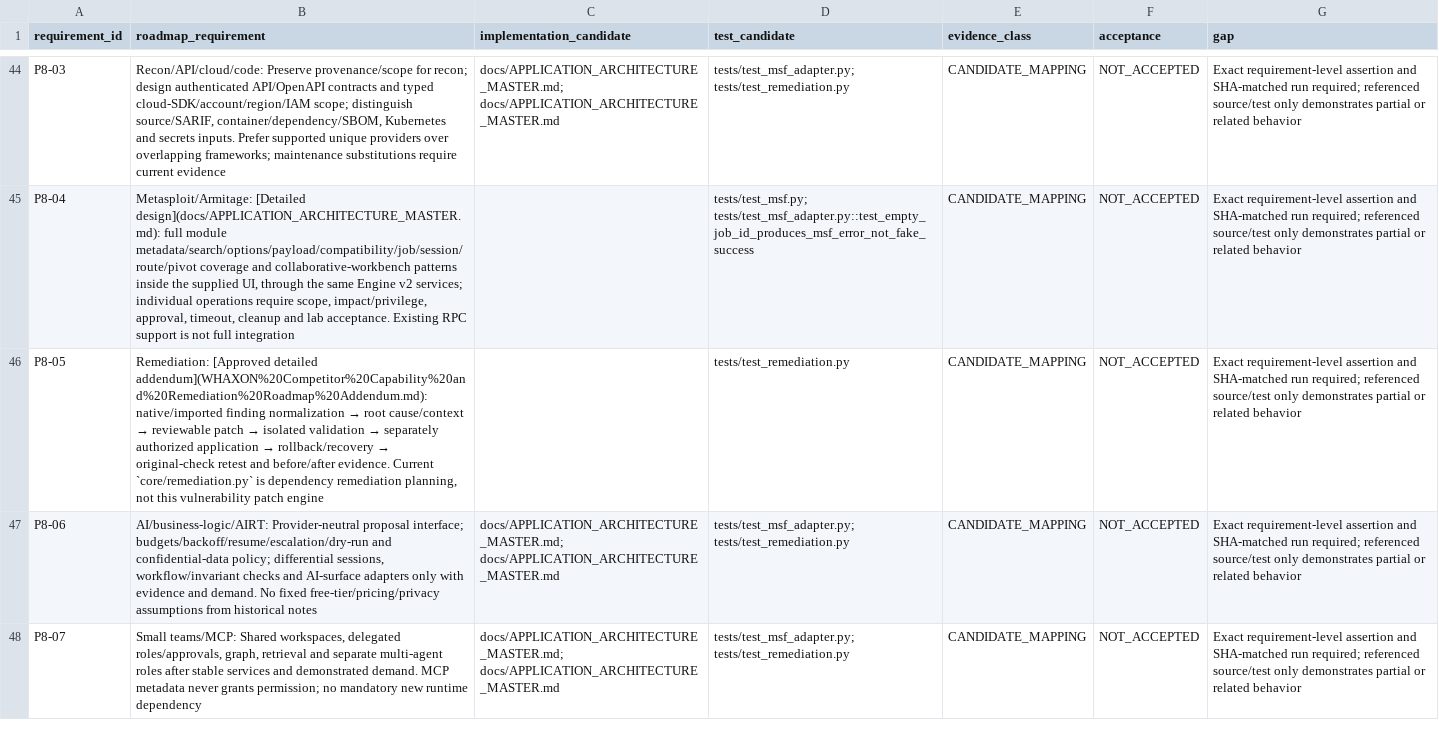
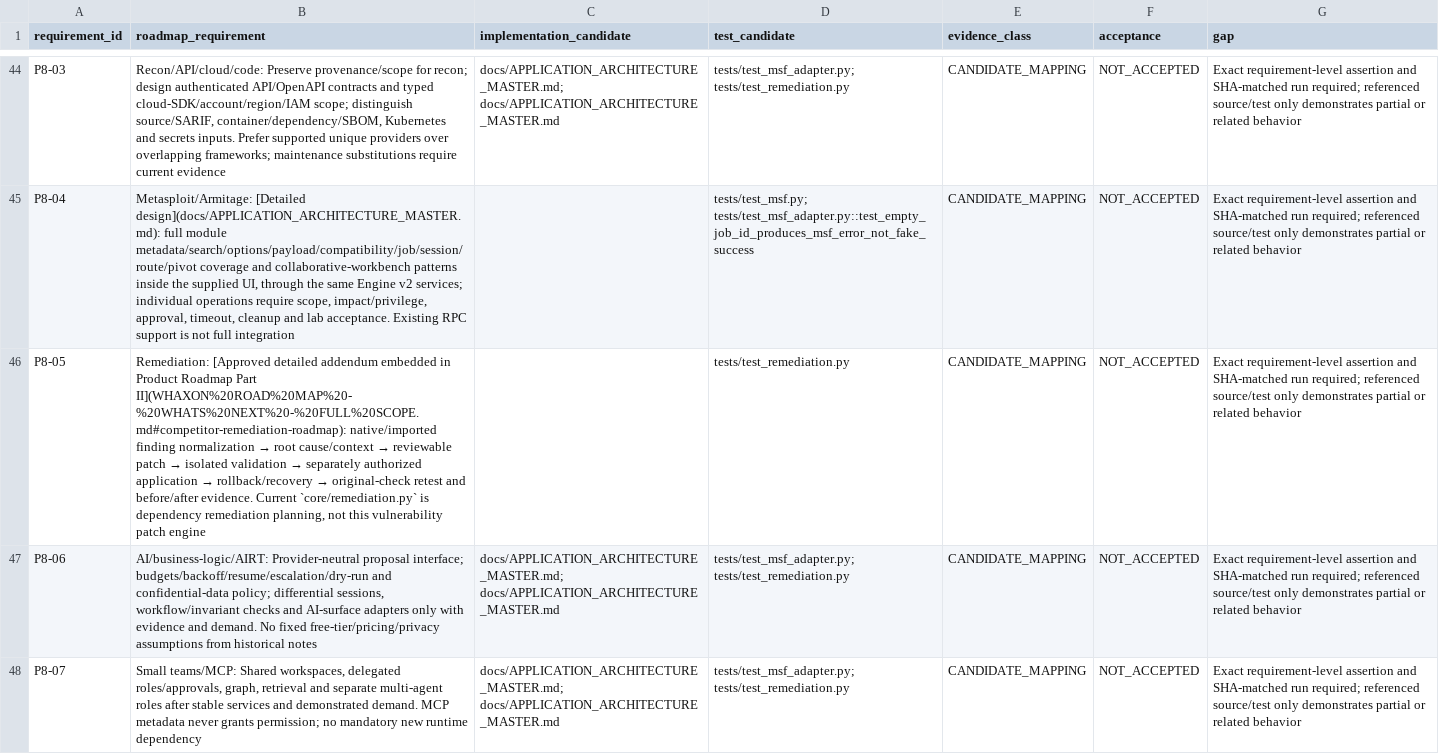
Before and after one commit to andreipath26/WHAXON-AI-Forensics, a CSV file: docs/ENGINE_V2_ROADMAP_REQUIREMENTS.csv, drawn as a sheet; only a part is shown, gaps mark what is left out; the diff names each change by its address in the sheet, - before the commit and + after, or states it on an @@ line.

```diff
--- a/docs/ENGINE_V2_ROADMAP_REQUIREMENTS.csv
+++ b/docs/ENGINE_V2_ROADMAP_REQUIREMENTS.csv
-B46 (roadmap_requirement): …[Approved detailed addendum](WHAXON%20Competitor%20Capability%20and%20Remediation%20Roadmap%20Addendum.md): native/imported finding…
+B46 (roadmap_requirement): …[Approved detailed addendum embedded in Product Roadmap Part II](WHAXON%20ROAD%20MAP%20-%20WHATS%20NEXT%20-%20FULL%20SCOPE.md#competitor-remediation-roadmap): native/imported finding…
```
Also changed, not shown: docs/ENGINE_V2_G01_CLI_MODE_INVENTORY.csv, 38 other files.
